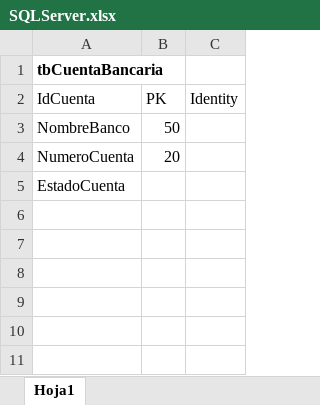
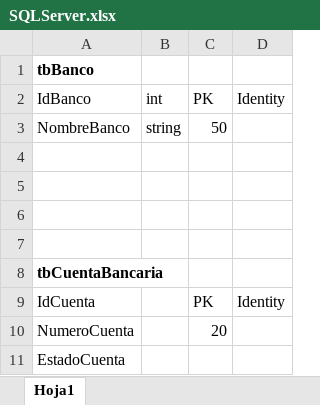
Before and after one commit to DesarrolloIntegral/Movilidad, an Excel workbook: SQLServer.xlsx, sheet Hoja1, drawn as a sheet; values as stored, in another font and other column widths than the file's, no borders; the diff names each change by its address in the sheet, - before the commit and + after, or states it on an @@ line.

Commit message:
Completo Api Controller Bancos

```diff
--- a/SQLServer.xlsx (sheet Hoja1)
+++ b/SQLServer.xlsx (sheet Hoja1)
+column B, empty
+row 1: tbBanco
+row 2: IdBanco | int | PK | Identity
+row 4: (empty)
+row 5: (empty)
+row 6: (empty)
+row 7: (empty)
```
Also changed, not shown: 19 other files.
